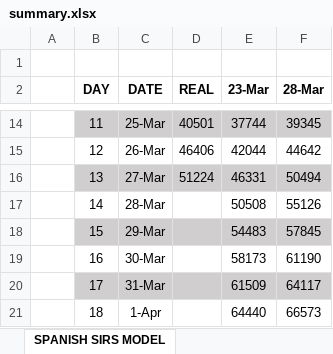
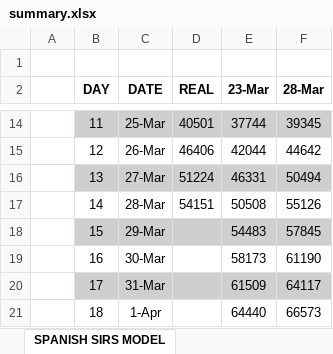
Before and after one commit to VictorLoureiro/MathsAgainstTheCOVID19, an Excel workbook: SIRS MODELS/spain/summary.xlsx, sheet SPANISH SIRS MODEL, drawn as a sheet; only a part is shown, gaps mark what is left out; values as stored, in another font and other column widths than the file's, no borders; charts and pictures not drawn; the diff names each change by its address in the sheet, - before the commit and + after, or states it on an @@ line.

```diff
--- a/SIRS MODELS/spain/summary.xlsx (sheet SPANISH SIRS MODEL)
+++ b/SIRS MODELS/spain/summary.xlsx (sheet SPANISH SIRS MODEL)
-D17 (REAL): (empty)
+D17 (REAL): 54151
```
Also changed, not shown: charts or pictures, 1 other file.
